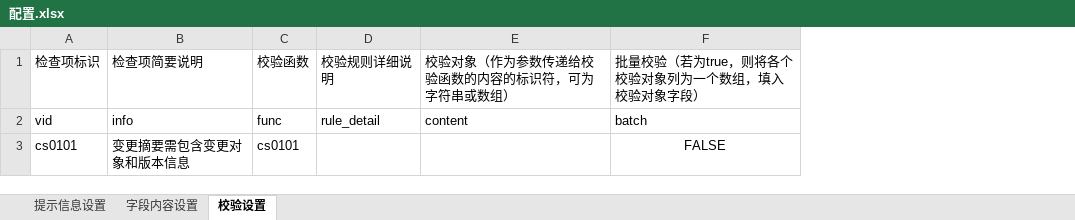
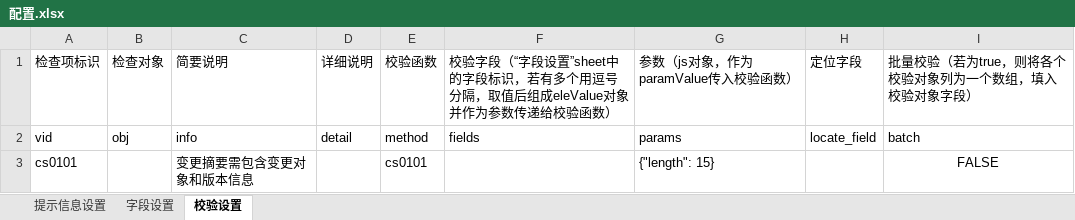
Before and after one commit to yutozh/ProcHelper, an Excel workbook: 配置.xlsx, sheet 校验设置, drawn as a sheet; values as stored, in another font and other column widths than the file's, no borders; removed rows and columns are numbered as before the commit, all else as after; the diff names each change by its address in the sheet, - before the commit and + after, or states it on an @@ line.

```diff
--- a/配置.xlsx (sheet 校验设置)
+++ b/配置.xlsx (sheet 校验设置)
-sheet tab: 字段内容设置
+sheet tab: 字段设置
+column B, rows 1-2: 检查对象 | obj
+column D, rows 1-2: 详细说明 | detail
-column D, rows 1-2: 校验规则详细说明 | rule_detail
-column E, rows 1-2: 校验对象（作为参数传递给校验函数的内容的标识符，可为字符串或数组） | content
+column F, rows 1-2: 校验字段（“字段设置”sheet中的字段标识，若有多个用逗号分隔，取值后组成eleValue对象并作为参数传递给校验函数） | fields
+column G, rows 1-3: 参数（js对象，作为paramValue传入校验函数） | params | {"length": 15}
+column H, rows 1-2: 定位字段 | locate_field
-C1: 检查项简要说明
+C1: 简要说明
-E2: func
+E2: method
```
Also changed, not shown: sheet 字段设置, 8 other files.
